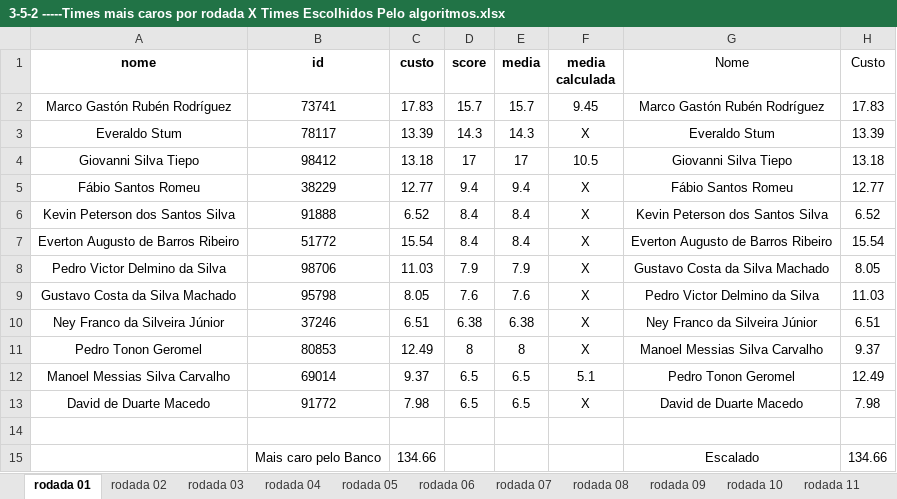
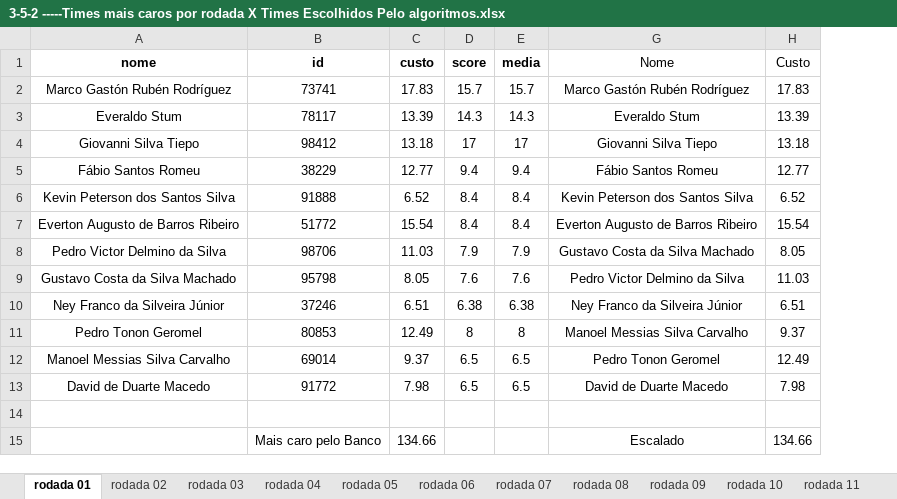
Before and after one commit to DiegoCortinhas/sportsAnalytics, an Excel workbook: analises_dos_dados_preliminares/3-5-2 -----Times mais caros por rodada X Times Escolhidos Pelo algoritmos.xlsx, sheet rodada 01, drawn as a sheet; only a part is shown; values as stored, in another font and other column widths than the file's, no borders; the diff names each change by its address in the sheet, - before the commit and + after, or states it on an @@ line.

Commit message:
Adicionando comparação do time mais caro do banco x calculado pelo modelo até rodada 25

```diff
--- a/analises_dos_dados_preliminares/3-5-2 -----Times mais caros por rodada X Times Escolhidos Pelo algoritmos.xlsx (sheet rodada 01)
+++ b/analises_dos_dados_preliminares/3-5-2 -----Times mais caros por rodada X Times Escolhidos Pelo algoritmos.xlsx (sheet rodada 01)
@@ column F (media calculada) hidden, rows 2-13: 9.45 | X | 10.5 | X | X | X | X | X | X | X | 5.1 | X @@
```
Also changed, not shown: other sheet tabs, 3 other files.
